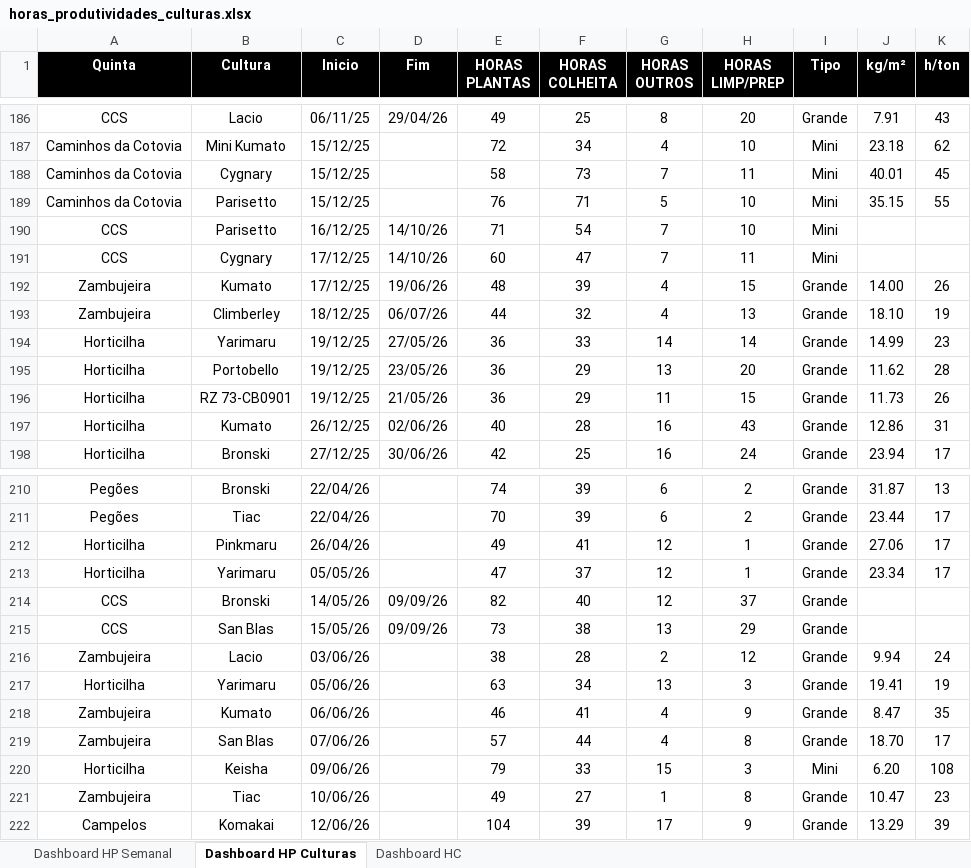
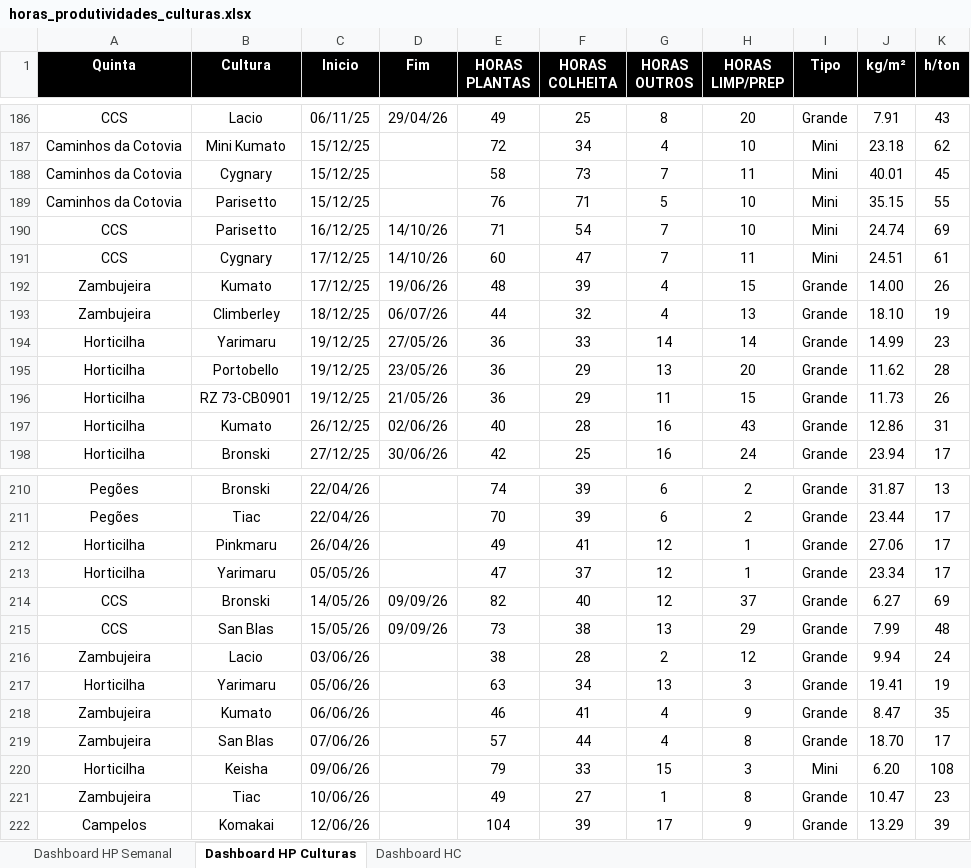
Before and after one commit to luishortipor/dashboard, an Excel workbook: horas_produtividades_culturas.xlsx, sheet Dashboard HP Culturas, drawn as a sheet; only a part is shown, gaps mark what is left out; values as stored, in another font and other column widths than the file's, no borders; the diff names each change by its address in the sheet, - before the commit and + after, or states it on an @@ line.

Commit message:
Add files via upload

```diff
--- a/horas_produtividades_culturas.xlsx (sheet Dashboard HP Culturas)
+++ b/horas_produtividades_culturas.xlsx (sheet Dashboard HP Culturas)
-J190 (kg/m²): (empty)
+J190 (kg/m²): 24.74
-K190 (h/ton): (empty)
+K190 (h/ton): 69
-J191 (kg/m²): (empty)
+J191 (kg/m²): 24.51
-K191 (h/ton): (empty)
+K191 (h/ton): 61
-J214 (kg/m²): (empty)
+J214 (kg/m²): 6.27
-K214 (h/ton): (empty)
+K214 (h/ton): 69
-J215 (kg/m²): (empty)
+J215 (kg/m²): 7.99
-K215 (h/ton): (empty)
+K215 (h/ton): 48
```
Also changed, not shown: sheet Dashboard HC.
